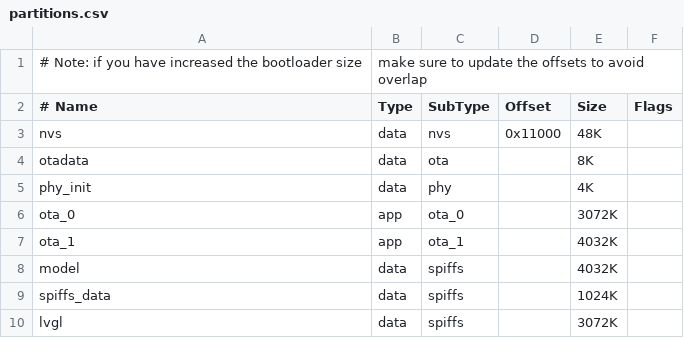
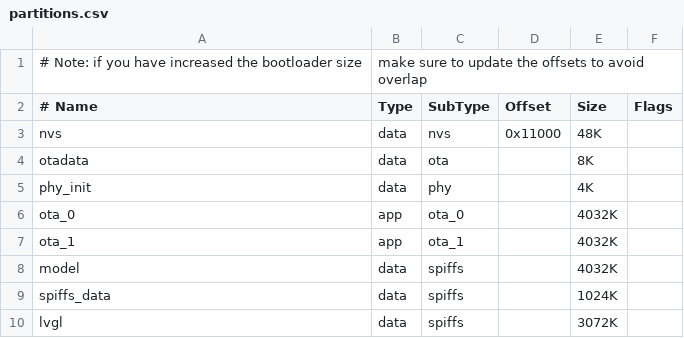
Before and after one commit to dashen2004/Hackson_AI_Hardware, a CSV file: apps/partitions.csv, drawn as a sheet.

Commit message:
update paritions_csv

```diff
--- a/apps/partitions.csv
+++ b/apps/partitions.csv
@@ -5,3 +5,3 @@ otadata,  data, ota,     ,        8K,
 phy_init, data, phy,     ,        4K,
-ota_0,    app,  ota_0,   ,        3072K,
+ota_0,    app,  ota_0,   ,        4032K,
 ota_1,    app,  ota_1,   ,        4032K,
```
